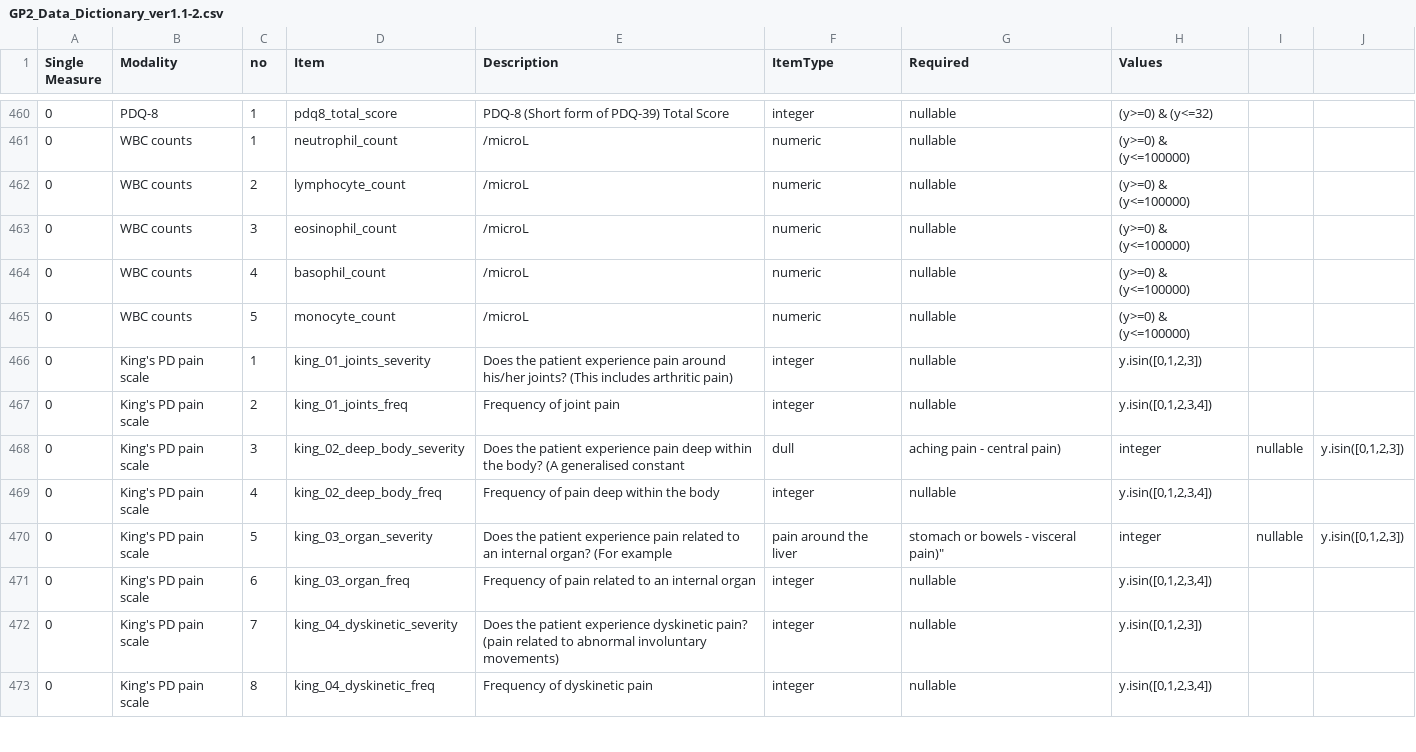
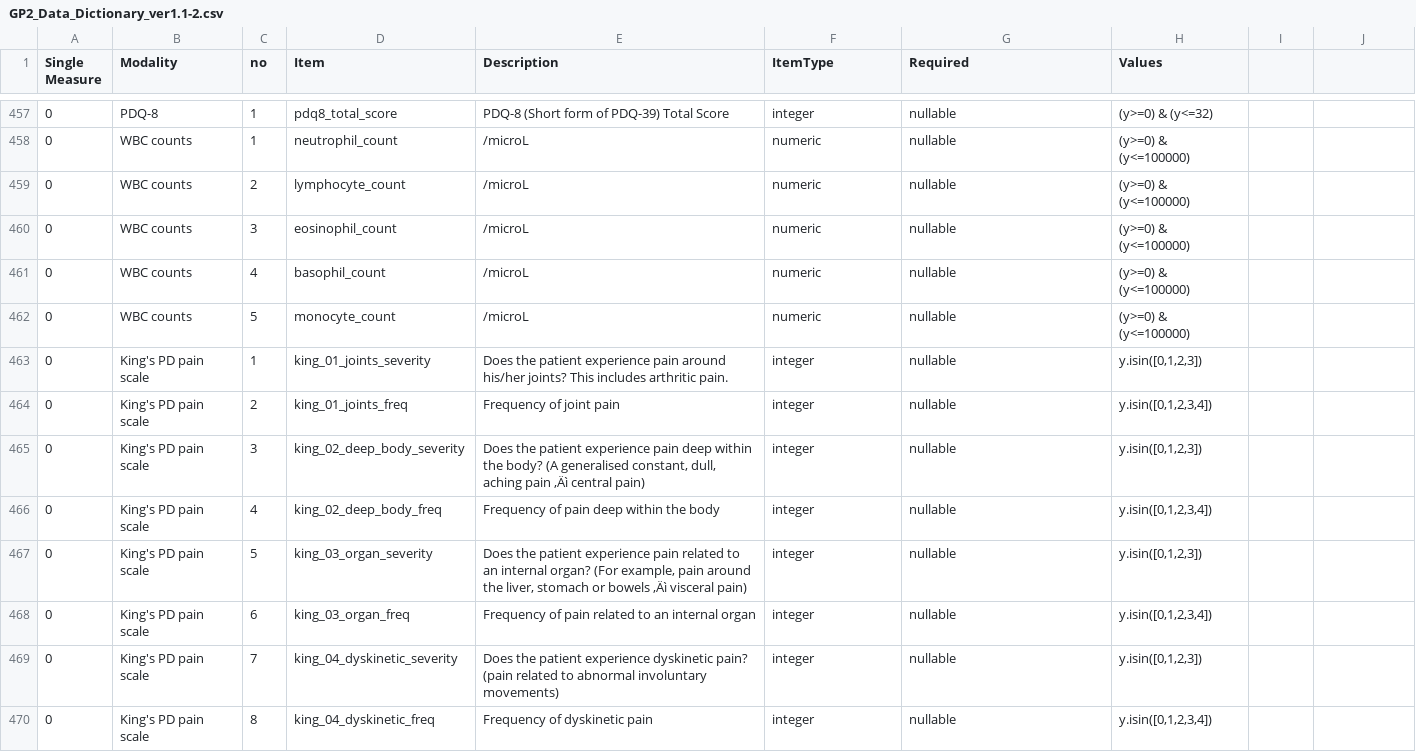
Before and after one commit to GP2code/GP2-Data-Dictionary, a CSV file: GP2_Data_Dictionary_ver1.1-2.csv, drawn as a sheet; only a part is shown, gaps mark what is left out; addresses are those after the commit; the diff covers the shown part only; the diff names each change by its address in the sheet, - before the commit and + after, or states it on an @@ line.

Commit message:
Add files via upload

```diff
--- a/GP2_Data_Dictionary_ver1.1-2.csv
+++ b/GP2_Data_Dictionary_ver1.1-2.csv
-E463 (Description): …his/her joints? (This includes arthritic pain)
+E463 (Description): …his/her joints? This includes arthritic pain.
-E465 (Description): …(A generalised constant
+E465 (Description): …(A generalised constant, dull, aching pain ‚Äì central pain)
-F465 (ItemType): dull
+F465 (ItemType): integer
-G465 (Required): aching pain - central pain)
+G465 (Required): nullable
-H465 (Values): integer
+H465 (Values): y.isin([0,1,2,3])
-I465: nullable
+I465: (empty)
-J465: y.isin([0,1,2,3])
+J465: (empty)
-E467 (Description): …organ? (For example
+E467 (Description): …organ? (For example, pain around the liver, stomach or bowels ‚Äì visceral pain)
-F467 (ItemType): pain around the liver
+F467 (ItemType): integer
-G467 (Required): stomach or bowels - visceral pain)"
+G467 (Required): nullable
-H467 (Values): integer
+H467 (Values): y.isin([0,1,2,3])
-I467: nullable
+I467: (empty)
-J467: y.isin([0,1,2,3])
+J467: (empty)
```
Also changed, not shown: 3 removed rows and 32 edited cells elsewhere in this file.
